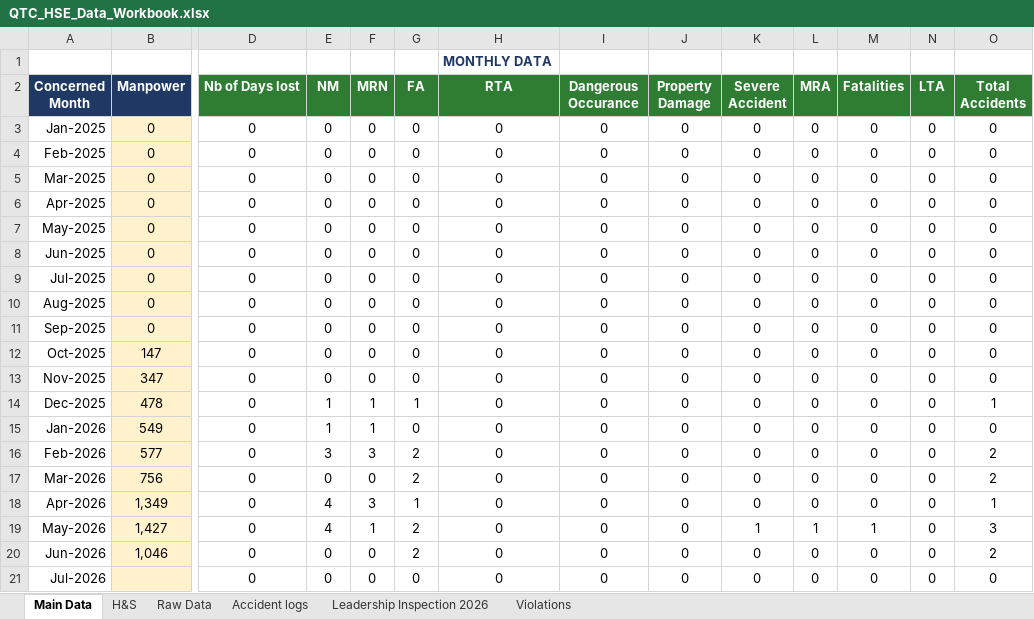
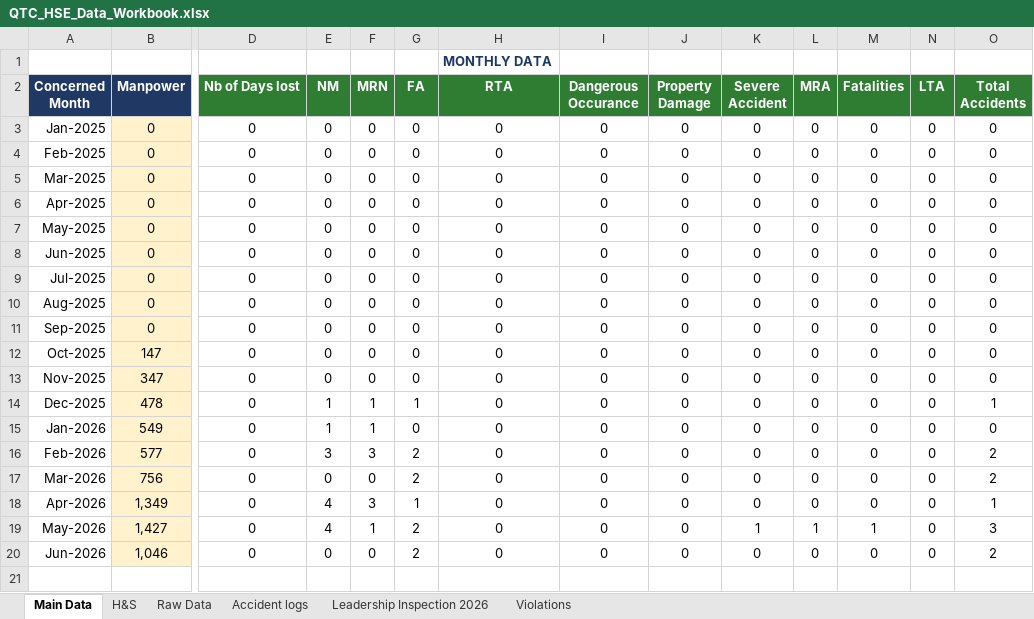
Before and after one commit to DJBhayaa/HSE-Performance-Dashboard, an Excel workbook: public/data/QTC_HSE_Data_Workbook.xlsx, sheet Main Data, drawn as a sheet; only a part is shown, gaps mark what is left out; values as stored, in another font and other column widths than the file's, no borders; rows hold the shown columns only; the diff names each change by its address in the sheet, - before the commit and + after, or states it on an @@ line.

```diff
--- a/public/data/QTC_HSE_Data_Workbook.xlsx (sheet Main Data)
+++ b/public/data/QTC_HSE_Data_Workbook.xlsx (sheet Main Data)
-row 21: Jul-2026 |  | 0 | 0 | 0 | 0 | 0 | 0 | 0 | 0 | 0 | 0 | 0 | 0
```
Also changed, not shown: sheet H&S, 15 other files.
